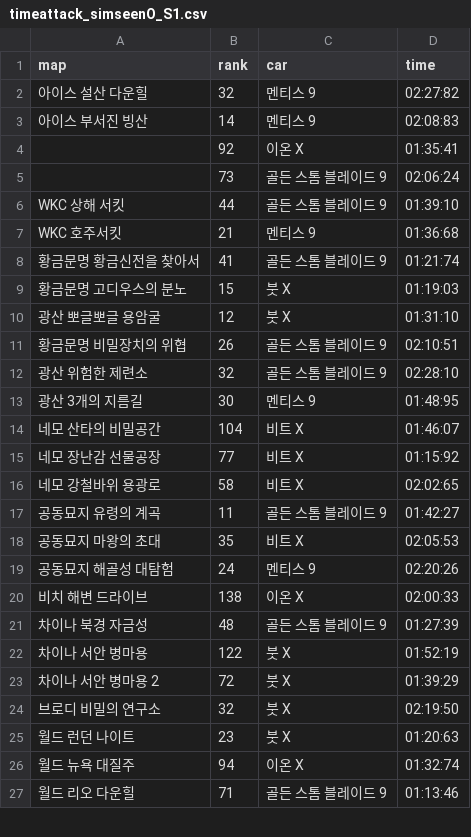
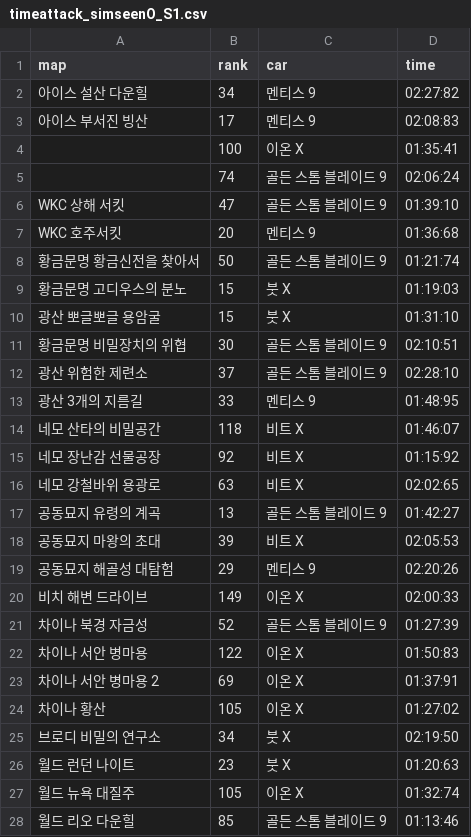
Before and after one commit to wally-wally/Analyzing_Kartrider_Ranking_Time_Attack_Info, a CSV file: timeattack_simseenO_S1.csv, drawn as a sheet; only a part is shown; the diff covers the shown part only.

```diff
--- a/timeattack_simseenO_S1.csv
+++ b/timeattack_simseenO_S1.csv
@@ -1,27 +1,28 @@
 map,rank,car,time
-아이스 설산 다운힐,32,멘티스 9,02:27:82
-아이스 부서진 빙산,14,멘티스 9,02:08:83
-,92,이온 X,01:35:41
-,73,골든 스톰 블레이드 9,02:06:24
-WKC 상해 서킷,44,골든 스톰 블레이드 9,01:39:10
-WKC 호주서킷,21,멘티스 9,01:36:68
-황금문명 황금신전을 찾아서,41,골든 스톰 블레이드 9,01:21:74
+아이스 설산 다운힐,34,멘티스 9,02:27:82
+아이스 부서진 빙산,17,멘티스 9,02:08:83
+,100,이온 X,01:35:41
+,74,골든 스톰 블레이드 9,02:06:24
+WKC 상해 서킷,47,골든 스톰 블레이드 9,01:39:10
+WKC 호주서킷,20,멘티스 9,01:36:68
+황금문명 황금신전을 찾아서,50,골든 스톰 블레이드 9,01:21:74
 황금문명 고디우스의 분노,15,붓 X,01:19:03
-광산 뽀글뽀글 용암굴,12,붓 X,01:31:10
-황금문명 비밀장치의 위협,26,골든 스톰 블레이드 9,02:10:51
-광산 위험한 제련소,32,골든 스톰 블레이드 9,02:28:10
-광산 3개의 지름길,30,멘티스 9,01:48:95
-네모 산타의 비밀공간,104,비트 X,01:46:07
-네모 장난감 선물공장,77,비트 X,01:15:92
-네모 강철바위 용광로,58,비트 X,02:02:65
-공동묘지 유령의 계곡,11,골든 스톰 블레이드 9,01:42:27
-공동묘지 마왕의 초대,35,비트 X,02:05:53
-공동묘지 해골성 대탐험,24,멘티스 9,02:20:26
-비치 해변 드라이브,138,이온 X,02:00:33
-차이나 북경 자금성,48,골든 스톰 블레이드 9,01:27:39
-차이나 서안 병마용,122,붓 X,01:52:19
-차이나 서안 병마용 2,72,붓 X,01:39:29
-브로디 비밀의 연구소,32,붓 X,02:19:50
+광산 뽀글뽀글 용암굴,15,붓 X,01:31:10
+황금문명 비밀장치의 위협,30,골든 스톰 블레이드 9,02:10:51
+광산 위험한 제련소,37,골든 스톰 블레이드 9,02:28:10
+광산 3개의 지름길,33,멘티스 9,01:48:95
+네모 산타의 비밀공간,118,비트 X,01:46:07
+네모 장난감 선물공장,92,비트 X,01:15:92
+네모 강철바위 용광로,63,비트 X,02:02:65
+공동묘지 유령의 계곡,13,골든 스톰 블레이드 9,01:42:27
+공동묘지 마왕의 초대,39,비트 X,02:05:53
+공동묘지 해골성 대탐험,29,멘티스 9,02:20:26
+비치 해변 드라이브,149,이온 X,02:00:33
+차이나 북경 자금성,52,골든 스톰 블레이드 9,01:27:39
+차이나 서안 병마용,122,이온 X,01:50:83
+차이나 서안 병마용 2,69,이온 X,01:37:91
+차이나 황산,105,이온 X,01:27:02
+브로디 비밀의 연구소,34,붓 X,02:19:50
 월드 런던 나이트,23,붓 X,01:20:63
-월드 뉴욕 대질주,94,이온 X,01:32:74
-월드 리오 다운힐,71,골든 스톰 블레이드 9,01:13:46
+월드 뉴욕 대질주,105,이온 X,01:32:74
+월드 리오 다운힐,85,골든 스톰 블레이드 9,01:13:46
```
Also changed, not shown: 2 added rows and 30 edited cells elsewhere in this file, 49 other files.
